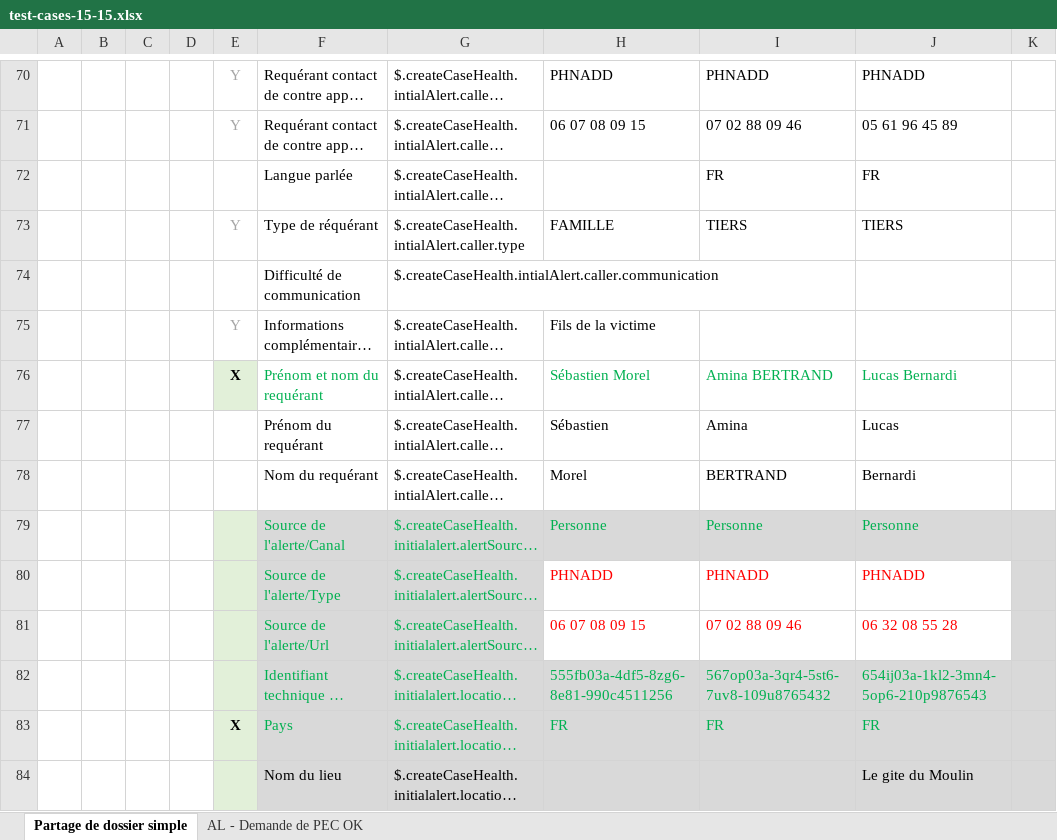
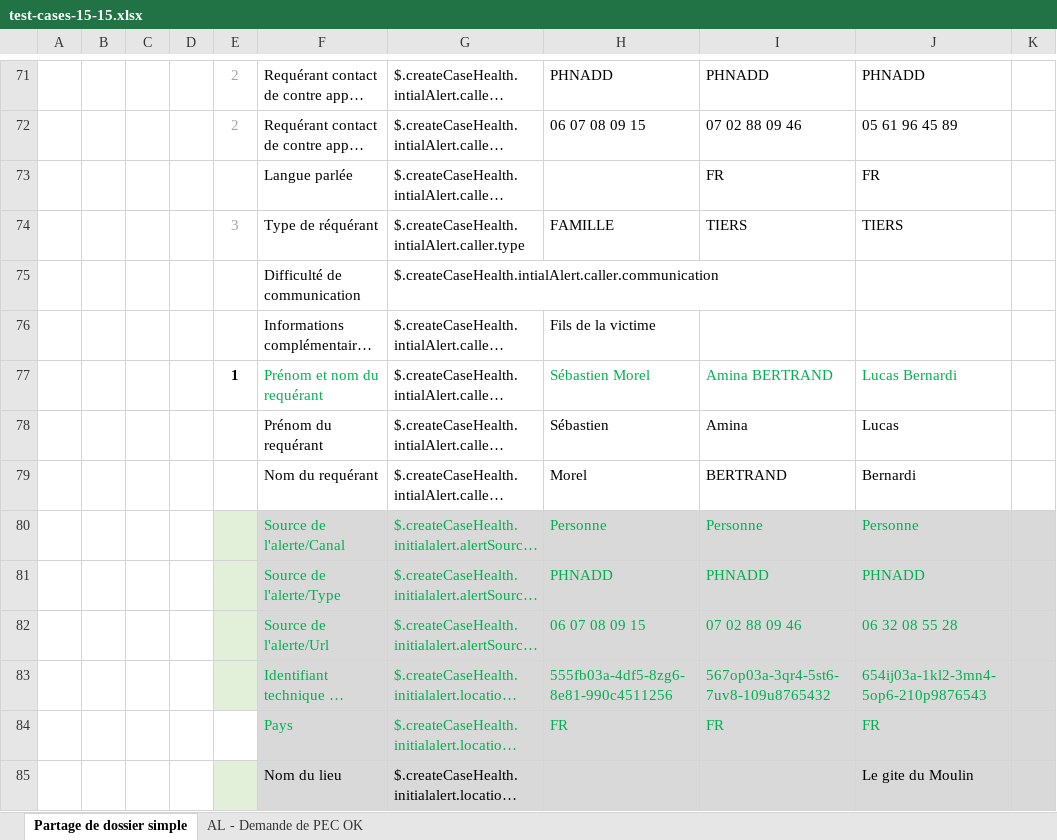
Before and after one commit to ansforge/SAMU-Hub-Modeles, an Excel workbook: csv_parser/test-cases-15-15.xlsx, sheet Partage de dossier simple, drawn as a sheet; only a part is shown, gaps mark what is left out; long unchanged cells end in …; values as stored, in another font and other column widths than the file's, no borders; conditional formats not drawn; addresses are those after the commit; the diff covers the shown part only; the diff names each change by its address in the sheet, - before the commit and + after, or states it on an @@ line.

```diff
--- a/csv_parser/test-cases-15-15.xlsx (sheet Partage de dossier simple)
+++ b/csv_parser/test-cases-15-15.xlsx (sheet Partage de dossier simple)
-E71:E72: Y
+E71:E72: 2
-E74: Y
+E74: 3
-E76: Y
+E76: (empty)
-E77: X
+E77: 1
-E77 fill: #E2F0D9
+E77 fill: none
@@ H81:J82 fill: none → #D9D9D9, text colour: #FF0000 → #00B050 @@
-E84: X
+E84: (empty)
-E84 fill: #E2F0D9
+E84 fill: none
```
Also changed, not shown: 3 added rows, 2 removed rows, 71 edited cells and cell formats elsewhere in this sheet, sheet AL - Demande de PEC OK.
